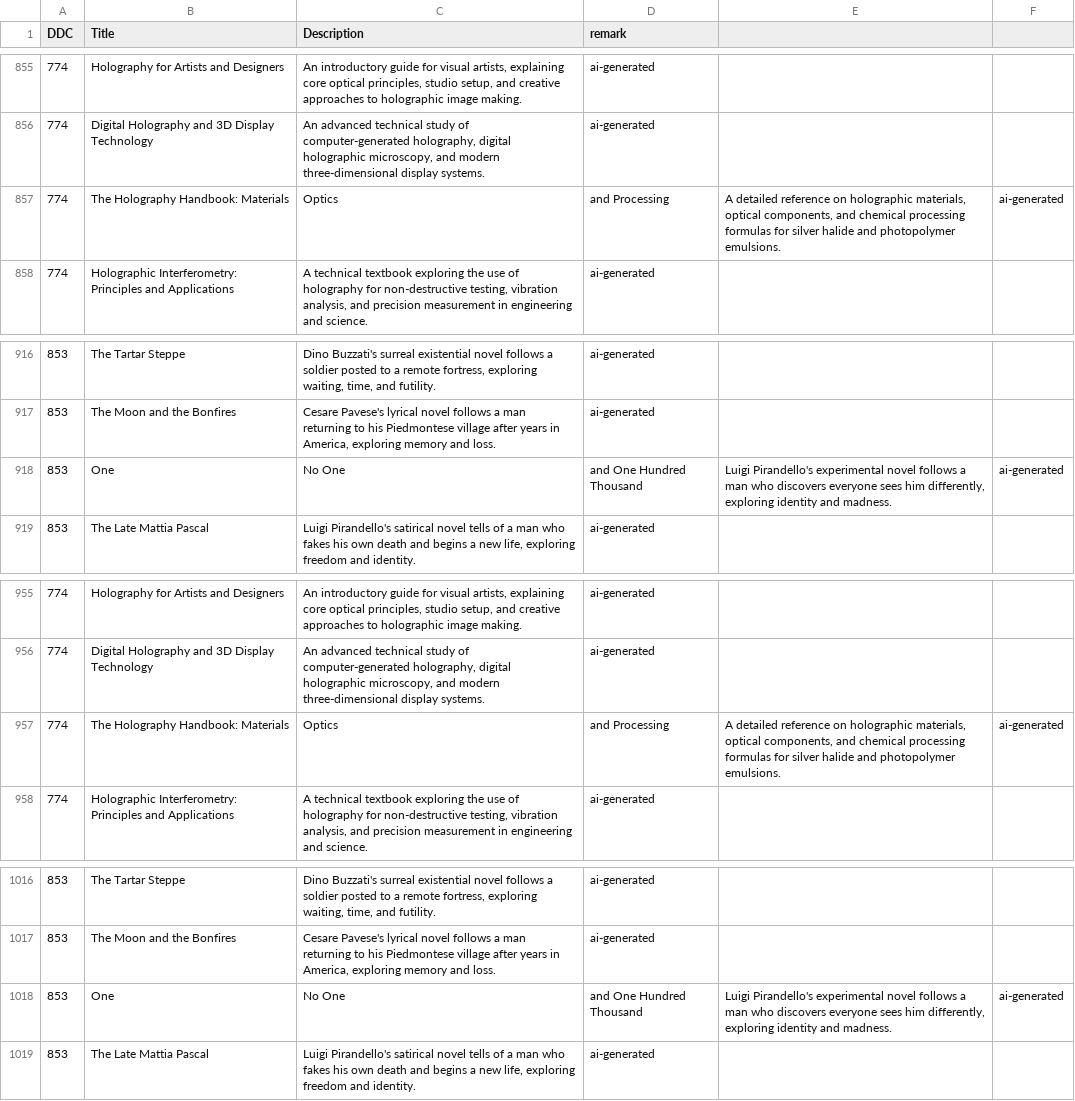
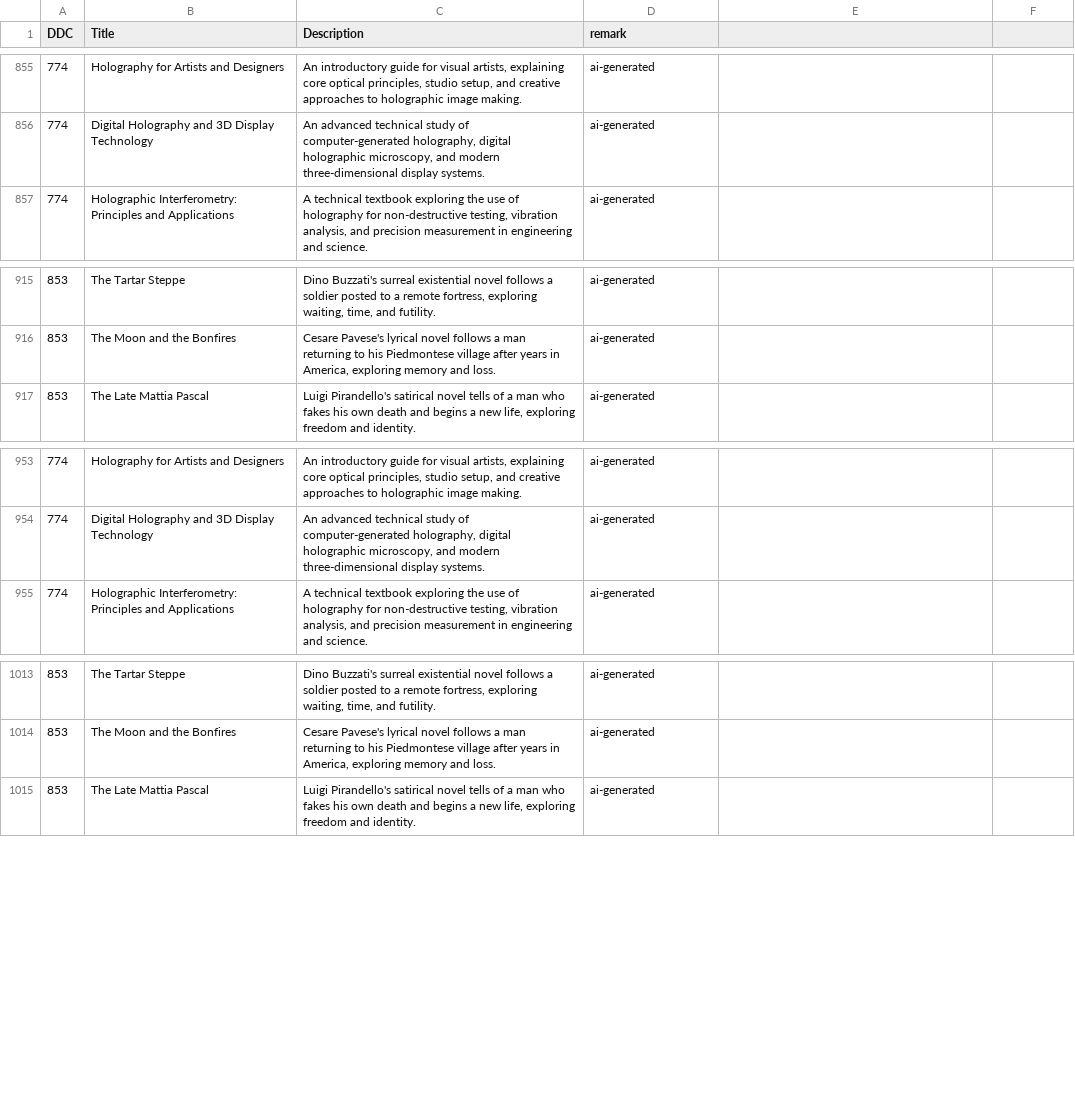
Before and after one commit to SnowAmberX/DDC-statistic, a CSV file: data/data_merge/book_descriptions_all75.csv, drawn as a sheet; only a part is shown, gaps mark what is left out; the diff names each change by its address in the sheet, - before the commit and + after, or states it on an @@ line.

```diff
--- a/data/data_merge/book_descriptions_all75.csv
+++ b/data/data_merge/book_descriptions_all75.csv
-row 857: 774 | The Holography Handbook: Materials | Optics | and Processing | A detailed reference on holographic materials, optical components, and chemical processing formulas for silver halide and photopolymer emulsions. | ai-generated
-row 918: 853 | One | No One | and One Hundred Thousand | Luigi Pirandello's experimental novel follows a man who discovers everyone sees him differently, exploring identity and madness. | ai-generated
-row 957: 774 | The Holography Handbook: Materials | Optics | and Processing | A detailed reference on holographic materials, optical components, and chemical processing formulas for silver halide and photopolymer emulsions. | ai-generated
-row 1018: 853 | One | No One | and One Hundred Thousand | Luigi Pirandello's experimental novel follows a man who discovers everyone sees him differently, exploring identity and madness. | ai-generated
```
